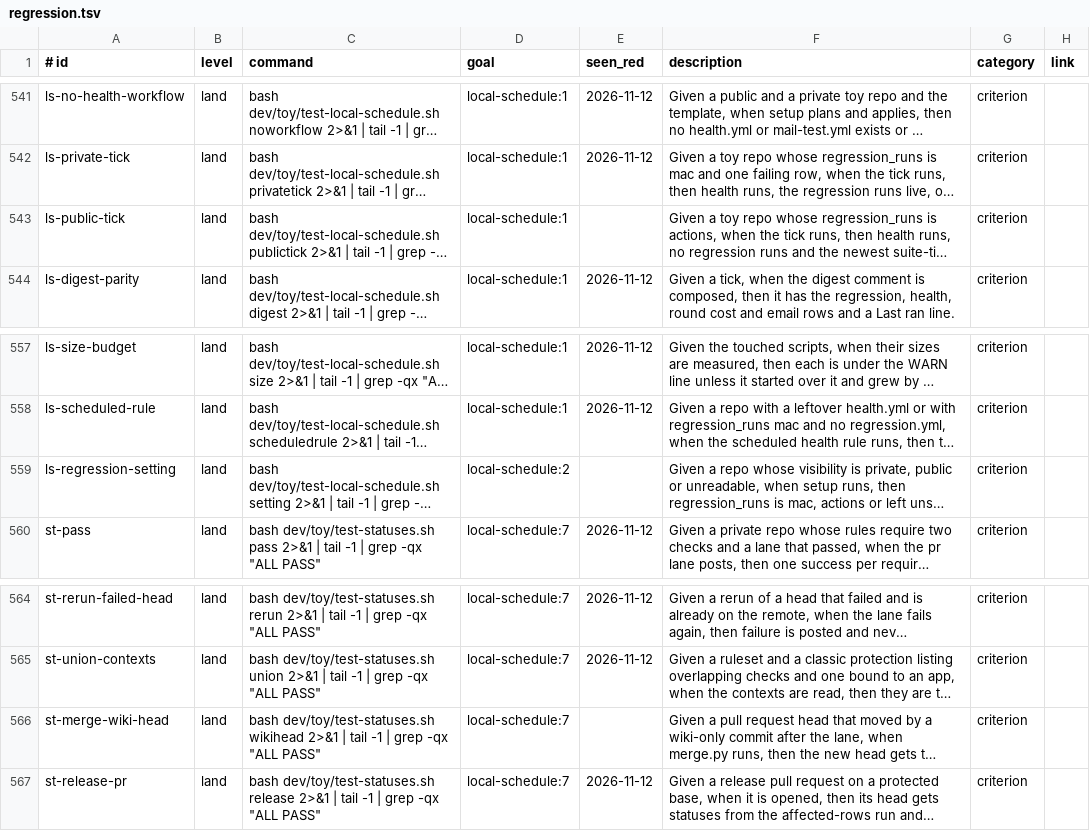
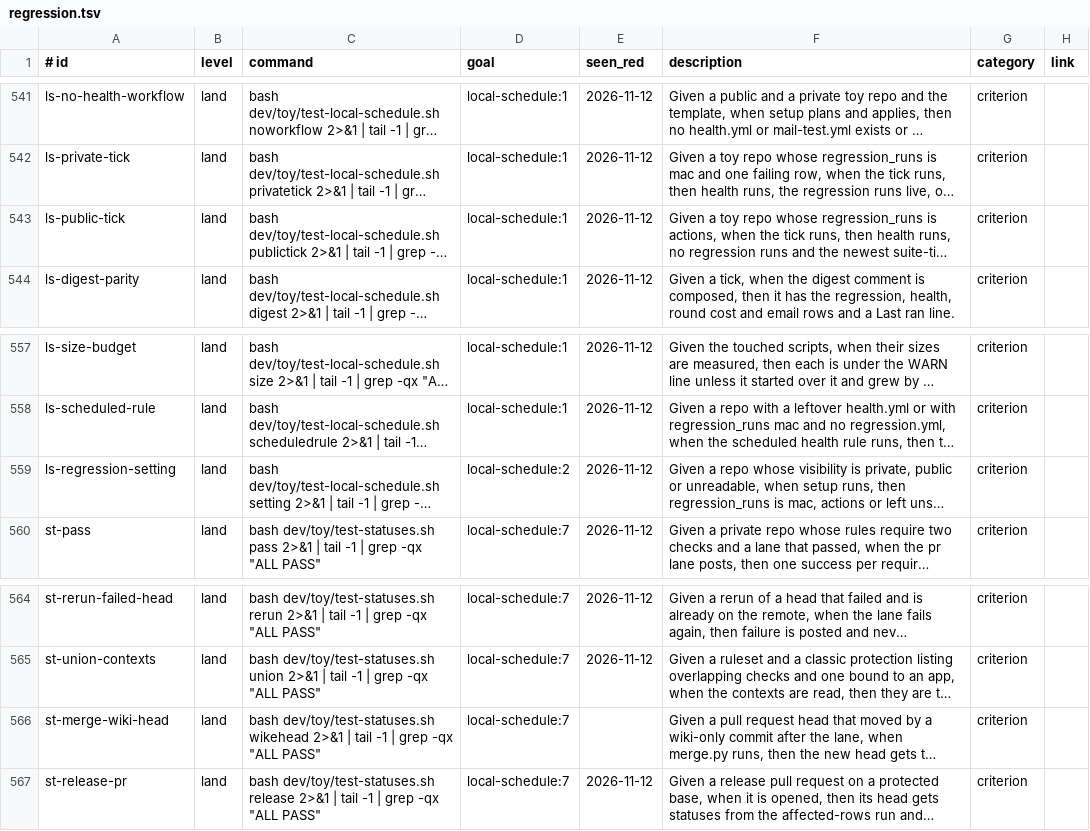
Before and after one commit to jcl2018/agent-workflow-template, a TSV file: .loop/regression.tsv, drawn as a sheet; only a part is shown, gaps mark what is left out; long unchanged cells end in …; the diff names each change by its address in the sheet, - before the commit and + after, or states it on an @@ line.

```diff
--- a/.loop/regression.tsv
+++ b/.loop/regression.tsv
-E543 (seen_red): (empty)
+E543 (seen_red): 2026-11-12
-E559 (seen_red): (empty)
+E559 (seen_red): 2026-11-12
-C566 (command): bash dev/toy/test-statuses.sh wikihead 2>&1 |…
+C566 (command): bash dev/toy/test-statuses.sh wikehead 2>&1 |…
```
